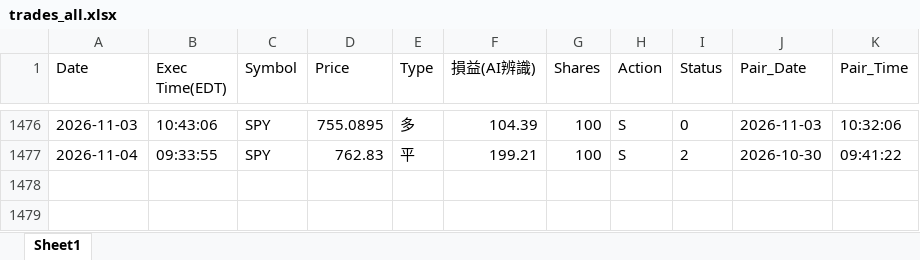
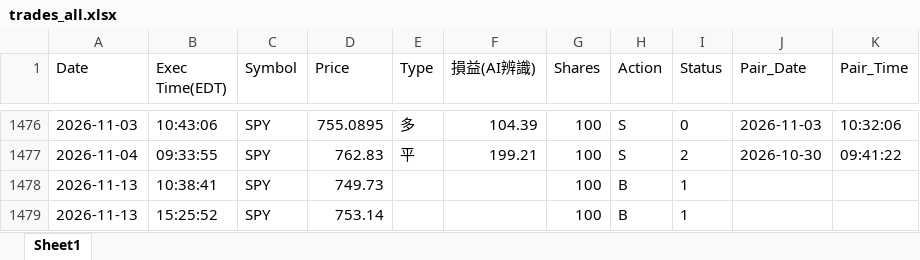
Before and after one commit to shuye1668/SPY-Day-Trade-Review, an Excel workbook: trades_all.xlsx, sheet Sheet1, drawn as a sheet; only a part is shown, gaps mark what is left out; values as stored, in another font and other column widths than the file's, no borders; the diff names each change by its address in the sheet, - before the commit and + after, or states it on an @@ line.

```diff
--- a/trades_all.xlsx (sheet Sheet1)
+++ b/trades_all.xlsx (sheet Sheet1)
+row 1478: 2026-11-13 | 10:38:41 | SPY | 749.73 |  |  | 100 | B | 1
+row 1479: 2026-11-13 | 15:25:52 | SPY | 753.14 |  |  | 100 | B | 1
```
Also changed, not shown: CS交易紀錄.xlsx, 3 other files.
